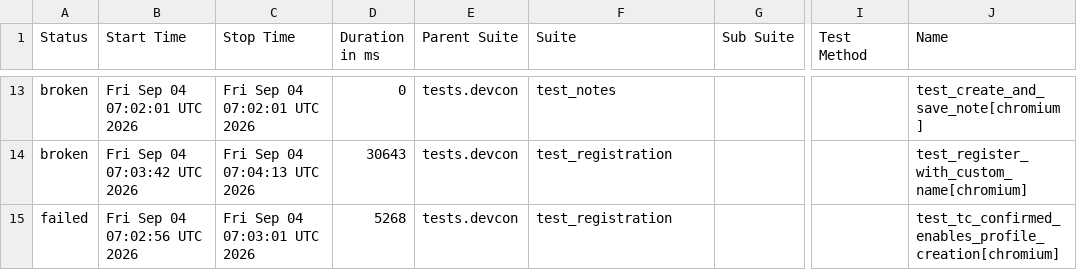
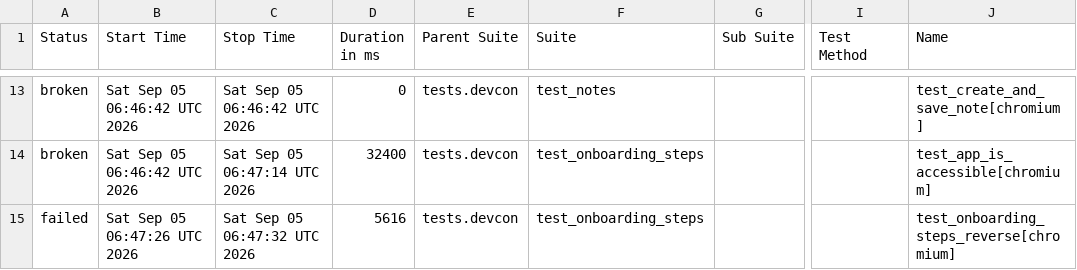
Before and after one commit to andrea-055/devcon_smoke_test, a CSV file: ETH.limo/data/suites.csv, drawn as a sheet; only a part is shown, gaps mark what is left out; the diff covers the shown part only; the diff names each change by its address in the sheet, - before the commit and + after, or states it on an @@ line.

```diff
--- a/ETH.limo/data/suites.csv
+++ b/ETH.limo/data/suites.csv
-B13 (Start Time): Fri Sep 04 07:02:01 UTC 2026
+B13 (Start Time): Sat Sep 05 06:46:42 UTC 2026
-C13 (Stop Time): Fri Sep 04 07:02:01 UTC 2026
+C13 (Stop Time): Sat Sep 05 06:46:42 UTC 2026
-B14 (Start Time): Fri Sep 04 07:03:42 UTC 2026
+B14 (Start Time): Sat Sep 05 06:46:42 UTC 2026
-C14 (Stop Time): Fri Sep 04 07:04:13 UTC 2026
+C14 (Stop Time): Sat Sep 05 06:47:14 UTC 2026
-D14 (Duration in ms): 30643
+D14 (Duration in ms): 32400
-F14:F15 (Suite): test_registration
+F14:F15 (Suite): test_onboarding_steps
-J14 (Name): test_register_with_custom_name[chromium]
+J14 (Name): test_app_is_accessible[chromium]
-B15 (Start Time): Fri Sep 04 07:02:56 UTC 2026
+B15 (Start Time): Sat Sep 05 06:47:26 UTC 2026
-C15 (Stop Time): Fri Sep 04 07:03:01 UTC 2026
+C15 (Stop Time): Sat Sep 05 06:47:32 UTC 2026
-D15 (Duration in ms): 5268
+D15 (Duration in ms): 5616
-J15 (Name): test_tc_confirmed_enables_profile_creation[chromium]
+J15 (Name): test_onboarding_steps_reverse[chromium]
```
Also changed, not shown: 3 added rows, 3 removed rows and 28 edited cells elsewhere in this file, 54 other files.
